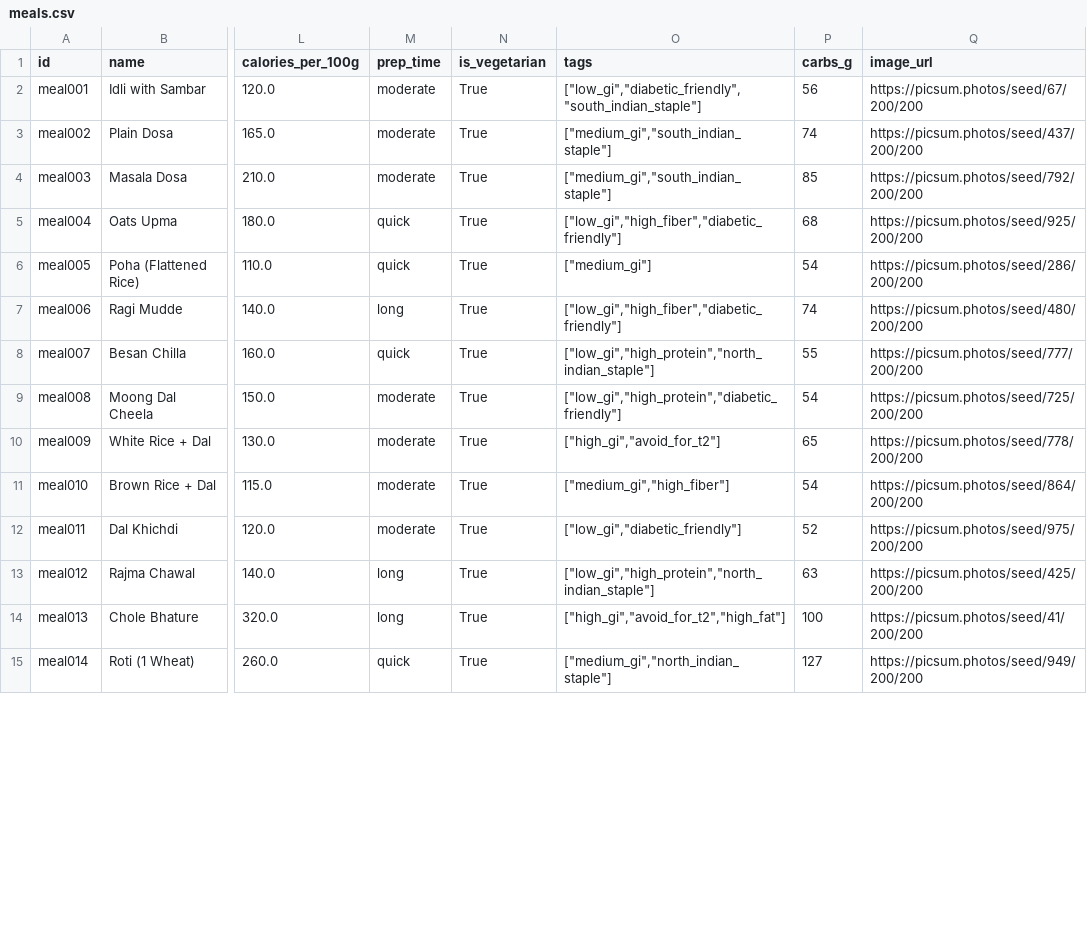
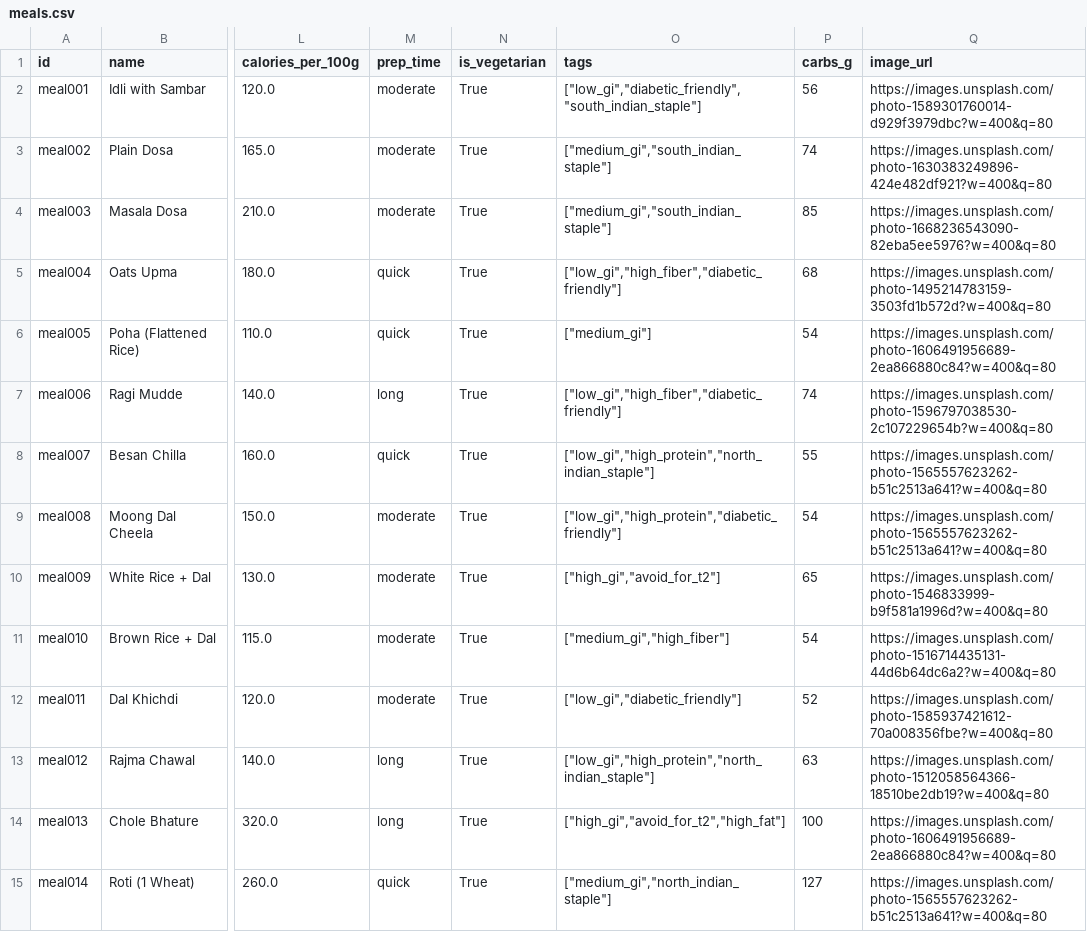
Before and after one commit to JinuOffl/MetabollicOS, a CSV file: backend/data/meals.csv, drawn as a sheet; only a part is shown, gaps mark what is left out; the diff covers the shown part only; the diff names each change by its address in the sheet, - before the commit and + after, or states it on an @@ line.

```diff
--- a/backend/data/meals.csv
+++ b/backend/data/meals.csv
-Q2 (image_url): https://picsum.photos/seed/67/200/200
+Q2 (image_url): https://images.unsplash.com/photo-1589301760014-d929f3979dbc?w=400&q=80
-Q3 (image_url): https://picsum.photos/seed/437/200/200
+Q3 (image_url): https://images.unsplash.com/photo-1630383249896-424e482df921?w=400&q=80
-Q4 (image_url): https://picsum.photos/seed/792/200/200
+Q4 (image_url): https://images.unsplash.com/photo-1668236543090-82eba5ee5976?w=400&q=80
-Q5 (image_url): https://picsum.photos/seed/925/200/200
+Q5 (image_url): https://images.unsplash.com/photo-1495214783159-3503fd1b572d?w=400&q=80
-Q6 (image_url): https://picsum.photos/seed/286/200/200
+Q6 (image_url): https://images.unsplash.com/photo-1606491956689-2ea866880c84?w=400&q=80
-Q7 (image_url): https://picsum.photos/seed/480/200/200
+Q7 (image_url): https://images.unsplash.com/photo-1596797038530-2c107229654b?w=400&q=80
-Q8 (image_url): https://picsum.photos/seed/777/200/200
+Q8 (image_url): https://images.unsplash.com/photo-1565557623262-b51c2513a641?w=400&q=80
-Q9 (image_url): https://picsum.photos/seed/725/200/200
+Q9 (image_url): https://images.unsplash.com/photo-1565557623262-b51c2513a641?w=400&q=80
-Q10 (image_url): https://picsum.photos/seed/778/200/200
+Q10 (image_url): https://images.unsplash.com/photo-1546833999-b9f581a1996d?w=400&q=80
-Q11 (image_url): https://picsum.photos/seed/864/200/200
+Q11 (image_url): https://images.unsplash.com/photo-1516714435131-44d6b64dc6a2?w=400&q=80
-Q12 (image_url): https://picsum.photos/seed/975/200/200
+Q12 (image_url): https://images.unsplash.com/photo-1585937421612-70a008356fbe?w=400&q=80
-Q13 (image_url): https://picsum.photos/seed/425/200/200
+Q13 (image_url): https://images.unsplash.com/photo-1512058564366-18510be2db19?w=400&q=80
-Q14 (image_url): https://picsum.photos/seed/41/200/200
+Q14 (image_url): https://images.unsplash.com/photo-1606491956689-2ea866880c84?w=400&q=80
-Q15 (image_url): https://picsum.photos/seed/949/200/200
+Q15 (image_url): https://images.unsplash.com/photo-1565557623262-b51c2513a641?w=400&q=80
```
Also changed, not shown: 51 edited cells elsewhere in this file, 10 other files.
